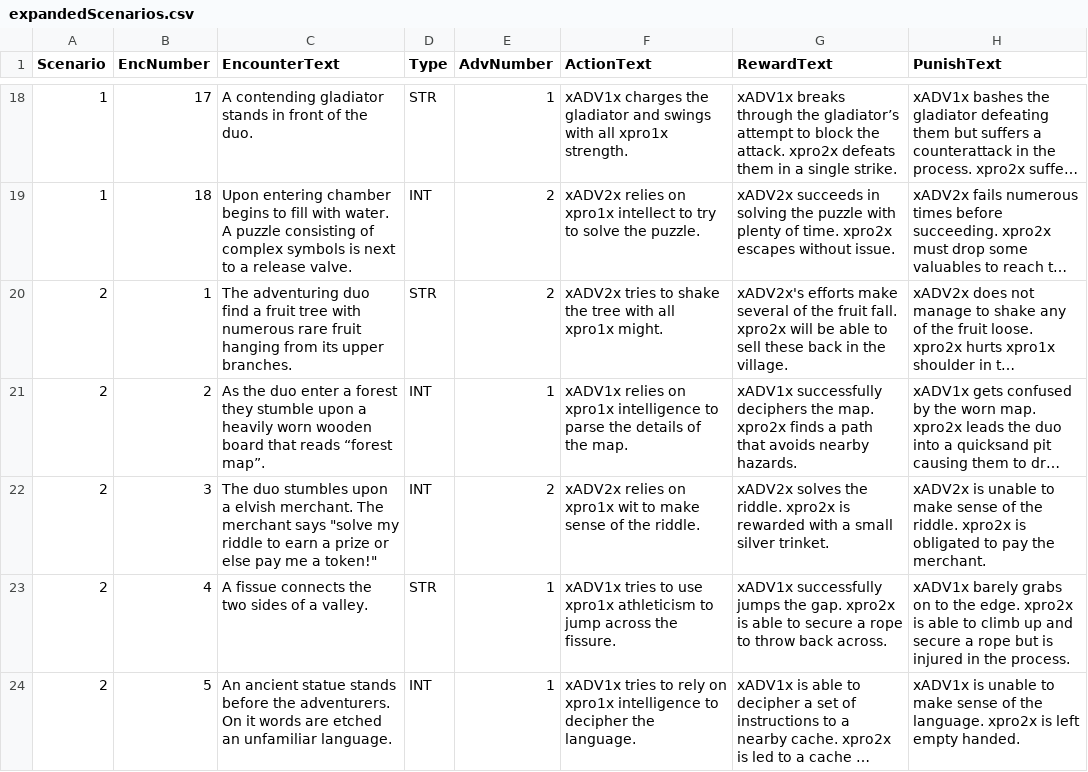
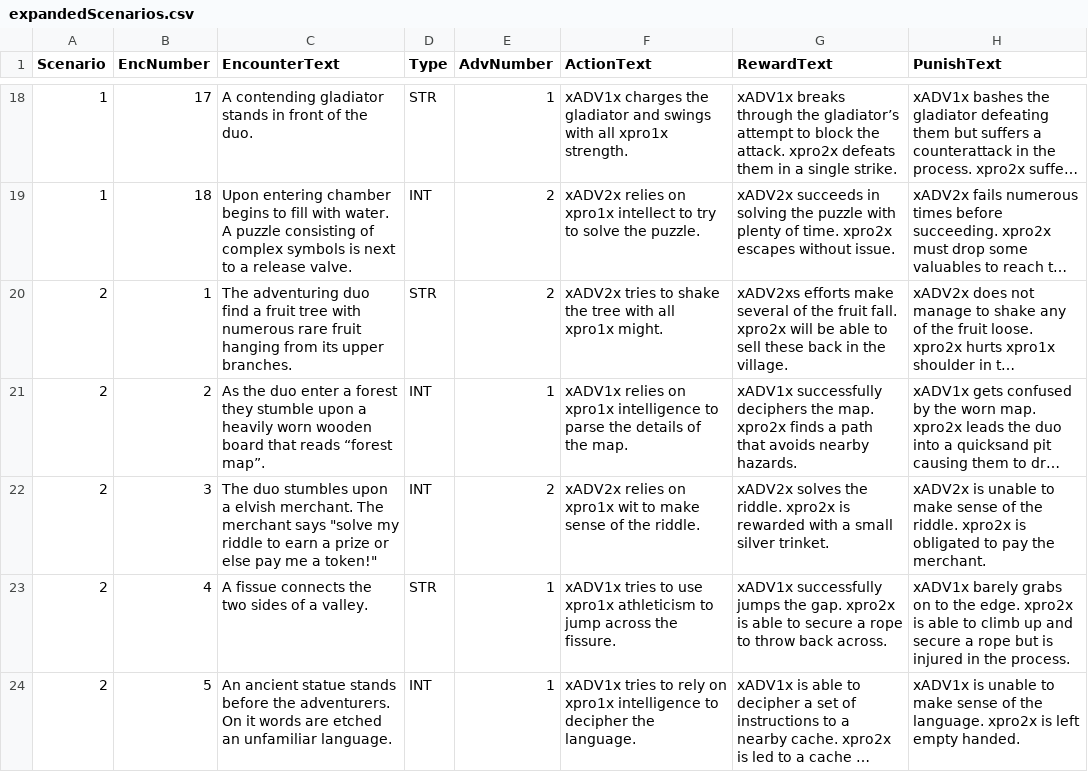
Before and after one commit to ExCaLBBR/ExCaLBBR_Projects, a CSV file: RaciallyBiasedDecisions/RaciallyBiasedDecisions_Dietrich/behavioral/code/stimGen/expandedScenarios.csv, drawn as a sheet; only a part is shown, gaps mark what is left out; long unchanged cells end in …; the diff covers the shown part only; the diff names each change by its address in the sheet, - before the commit and + after, or states it on an @@ line.

Commit message:
Update expandedScenarios.csv
No 's

```diff
--- a/RaciallyBiasedDecisions/RaciallyBiasedDecisions_Dietrich/behavioral/code/stimGen/expandedScenarios.csv
+++ b/RaciallyBiasedDecisions/RaciallyBiasedDecisions_Dietrich/behavioral/code/stimGen/expandedScenarios.csv
-G20 (RewardText): xADV2x's efforts make…
+G20 (RewardText): xADV2xs efforts make…
```
Also changed, not shown: 3 edited cells elsewhere in this file.
